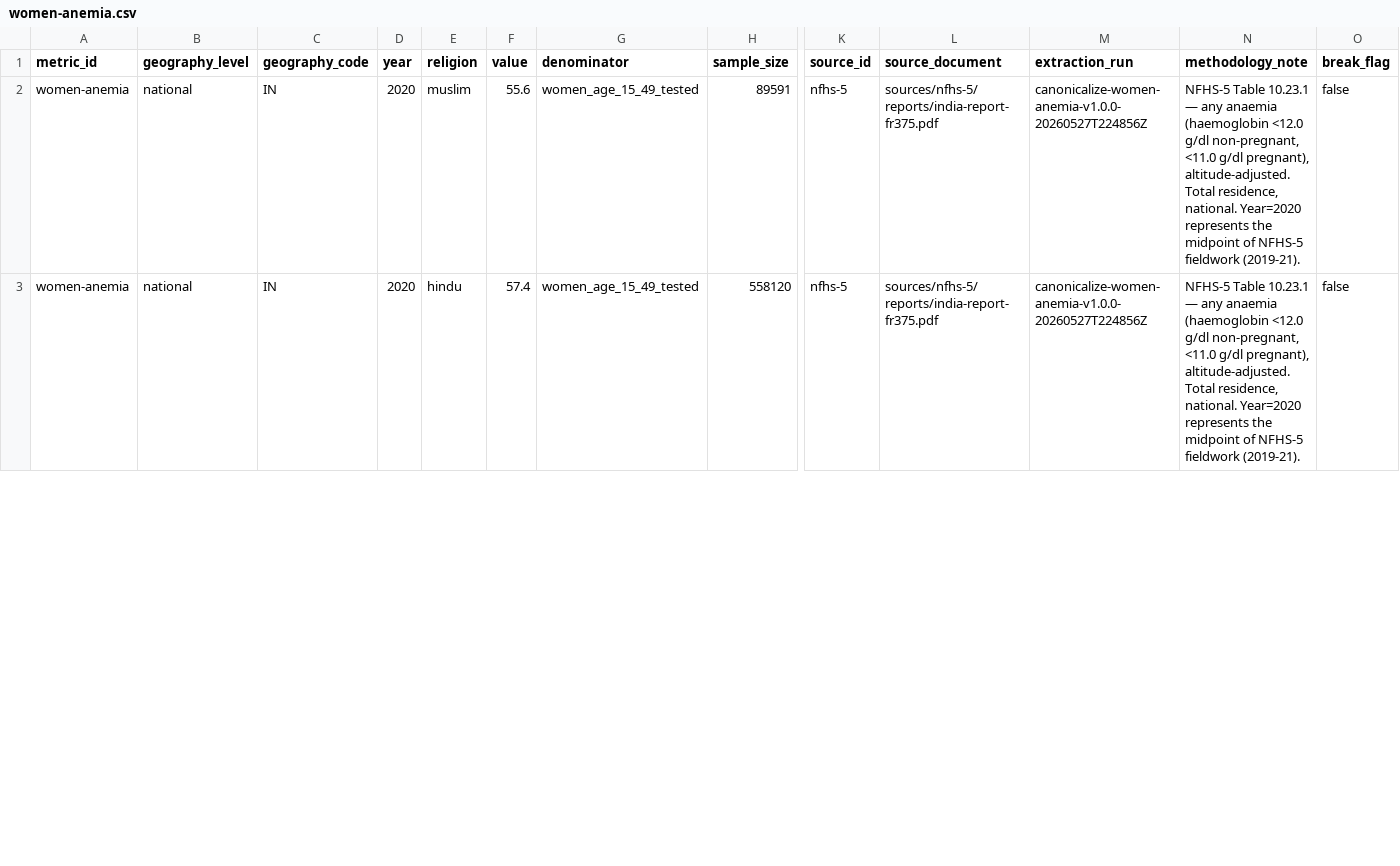
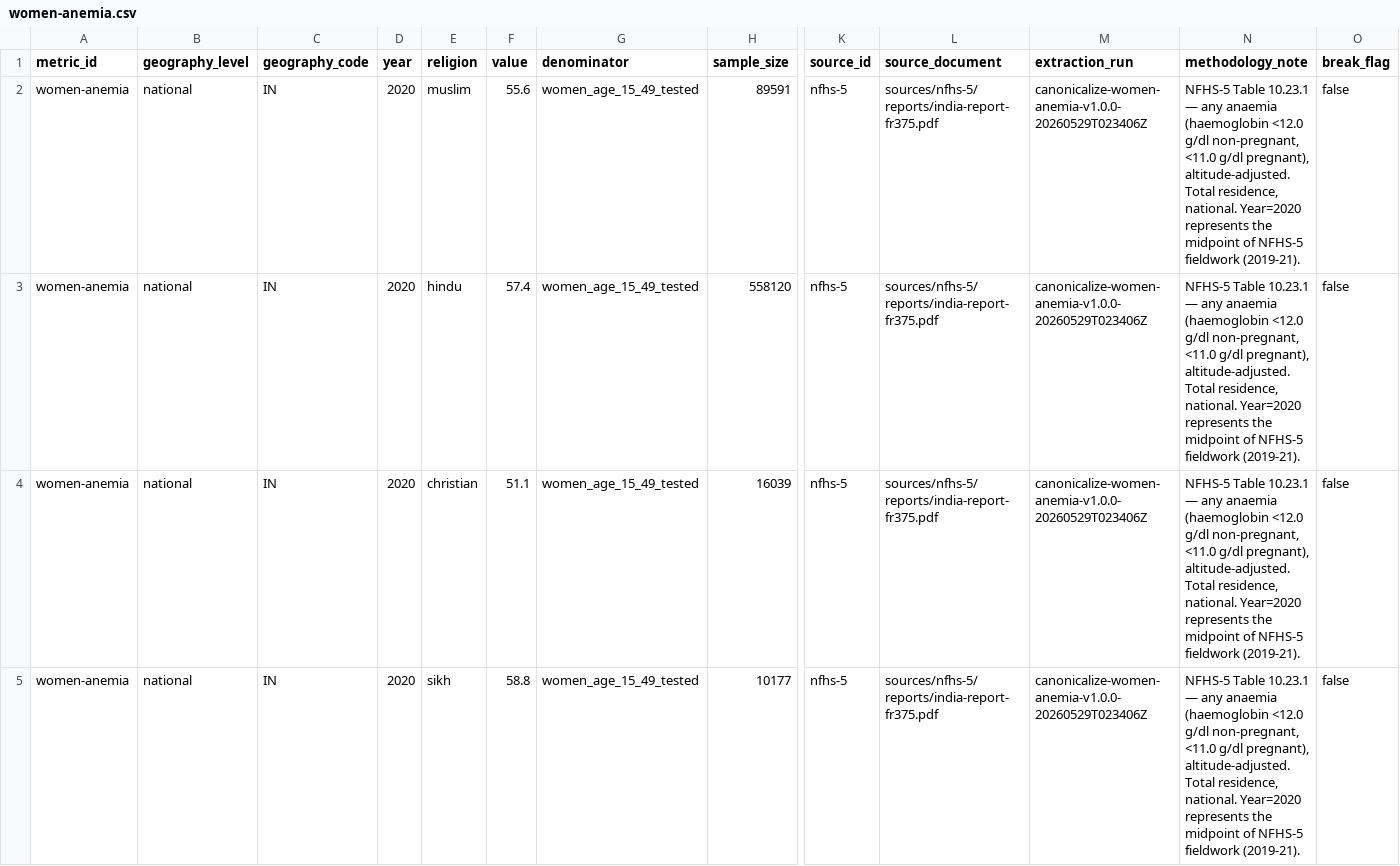
Before and after one commit to iqbash1/indian-muslims-dashboard, a CSV file: canonical/women-anemia.csv, drawn as a sheet; only a part is shown, gaps mark what is left out; rows hold the shown columns only; the diff covers the shown part only; the diff names each change by its address in the sheet, - before the commit and + after, or states it on an @@ line.

```diff
--- a/canonical/women-anemia.csv
+++ b/canonical/women-anemia.csv
-M2:M3 (extraction_run): canonicalize-women-anemia-v1.0.0-20260527T224856Z
+M2:M3 (extraction_run): canonicalize-women-anemia-v1.0.0-20260529T023406Z
+row 4: women-anemia | national | IN | 2020 | christian | 51.1 | women_age_15_49_tested | 16039 | nfhs-5 | sources/nfhs-5/reports/india-report-fr375.pdf | canonicalize-women-anemia-v1.0.0-20260529T023406Z | NFHS-5 Table 10.23.1 — any anaemia (haemoglobin <12.0 g/dl non-pregnant, <11.0 g/dl pregnant), altitude-adjusted. Total residence, national. Year=2020 represents the midpoint of NFHS-5 fieldwork (2019-21). | false
+row 5: women-anemia | national | IN | 2020 | sikh | 58.8 | women_age_15_49_tested | 10177 | nfhs-5 | sources/nfhs-5/reports/india-report-fr375.pdf | canonicalize-women-anemia-v1.0.0-20260529T023406Z | NFHS-5 Table 10.23.1 — any anaemia (haemoglobin <12.0 g/dl non-pregnant, <11.0 g/dl pregnant), altitude-adjusted. Total residence, national. Year=2020 represents the midpoint of NFHS-5 fieldwork (2019-21). | false
```
Also changed, not shown: 3 added rows and 1 edited cell elsewhere in this file, canonical/improved-sanitation.csv, canonical/inst-delivery.csv, 23 other files.
